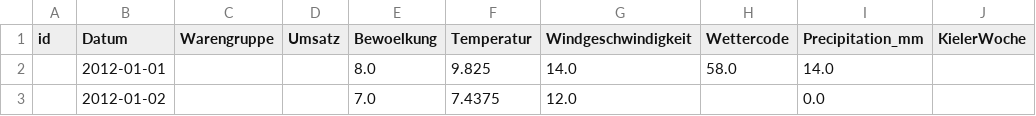
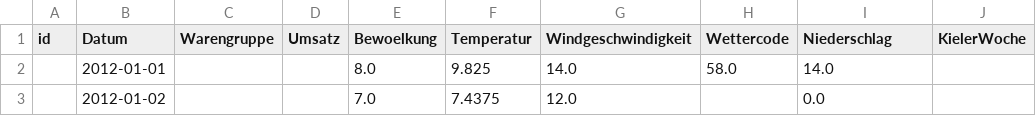
Before and after one commit to DavidStrif/team3_goodweather, a CSV file: 1_DatasetCharacteristics/processed_data/processed_data.csv, drawn as a sheet; only a part is shown.

Commit message:
modified:   1_DatasetCharacteristics/processed_data/processed_data.csv

```diff
--- a/1_DatasetCharacteristics/processed_data/processed_data.csv
+++ b/1_DatasetCharacteristics/processed_data/processed_data.csv
@@ -1,2 +1,2 @@
-id,Datum,Warengruppe,Umsatz,Bewoelkung,Temperatur,Windgeschwindigkeit,Wettercode,Precipitation_mm,KielerWoche
+id,Datum,Warengruppe,Umsatz,Bewoelkung,Temperatur,Windgeschwindigkeit,Wettercode,Niederschlag,KielerWoche
 ,2012-01-01,,,8.0,9.825,14.0,58.0,14.0,
```
